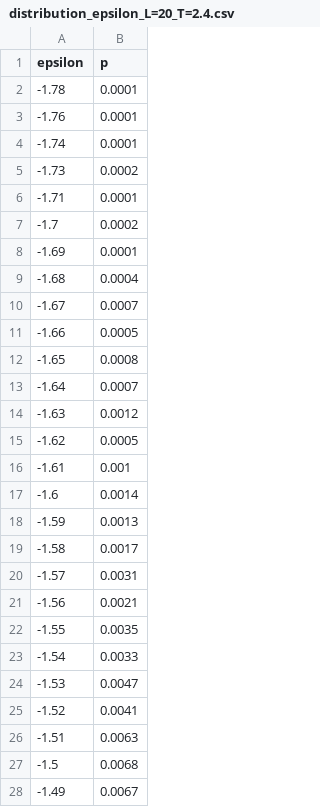
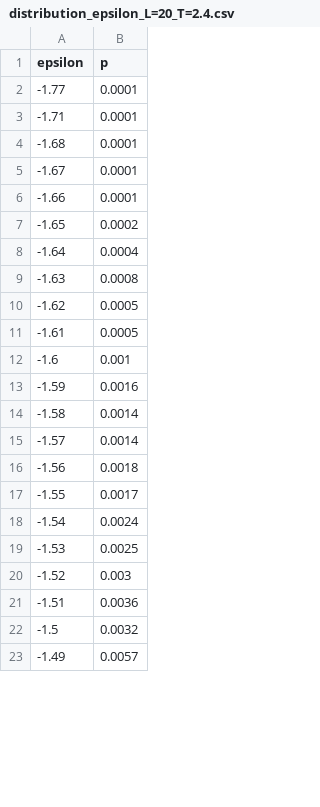
Before and after one commit to gezhuang0717/FYS4150-Project-4, a CSV file: output/distribution_epsilon_L=20_T=2.4.csv, drawn as a sheet; only a part is shown; the diff covers the shown part only.

```diff
--- a/output/distribution_epsilon_L=20_T=2.4.csv
+++ b/output/distribution_epsilon_L=20_T=2.4.csv
@@ -1,28 +1,23 @@
 epsilon,p
--1.78,0.0001
--1.76,0.0001
--1.74,0.0001
--1.73,0.0002
+-1.77,0.0001
 -1.71,0.0001
--1.7,0.0002
--1.69,0.0001
--1.68,0.0004
--1.67,0.0007
--1.66,0.0005
--1.65,0.0008
--1.64,0.0007
--1.63,0.0012
+-1.68,0.0001
+-1.67,0.0001
+-1.66,0.0001
+-1.65,0.0002
+-1.64,0.0004
+-1.63,0.0008
 -1.62,0.0005
--1.61,0.001
--1.6,0.0014
--1.59,0.0013
--1.58,0.0017
--1.57,0.0031
--1.56,0.0021
--1.55,0.0035
--1.54,0.0033
--1.53,0.0047
--1.52,0.0041
--1.51,0.0063
--1.5,0.0068
--1.49,0.0067
+-1.61,0.0005
+-1.6,0.001
+-1.59,0.0016
+-1.58,0.0014
+-1.57,0.0014
+-1.56,0.0018
+-1.55,0.0017
+-1.54,0.0024
+-1.53,0.0025
+-1.52,0.003
+-1.51,0.0036
+-1.5,0.0032
+-1.49,0.0057
```
Also changed, not shown: 4 added rows and 65 edited cells elsewhere in this file, output/burn_in_T_1.000000_nonrandom.csv, output/burn_in_T_1.000000_random.csv, 6 other files.
